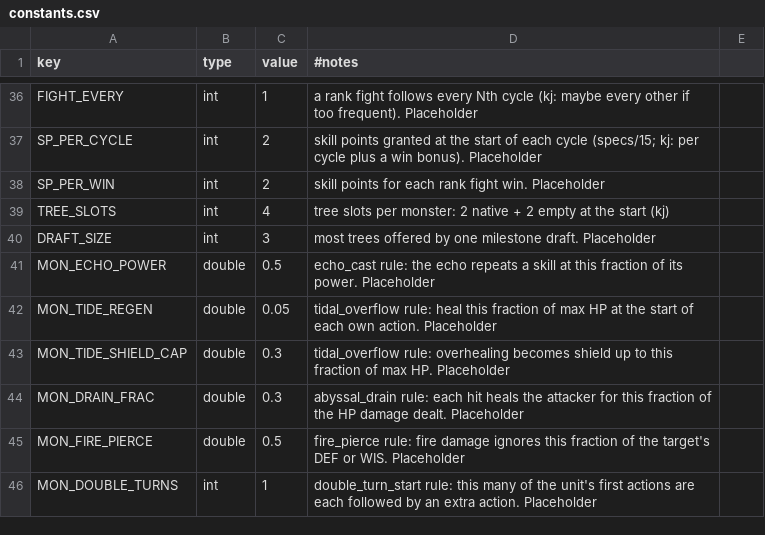
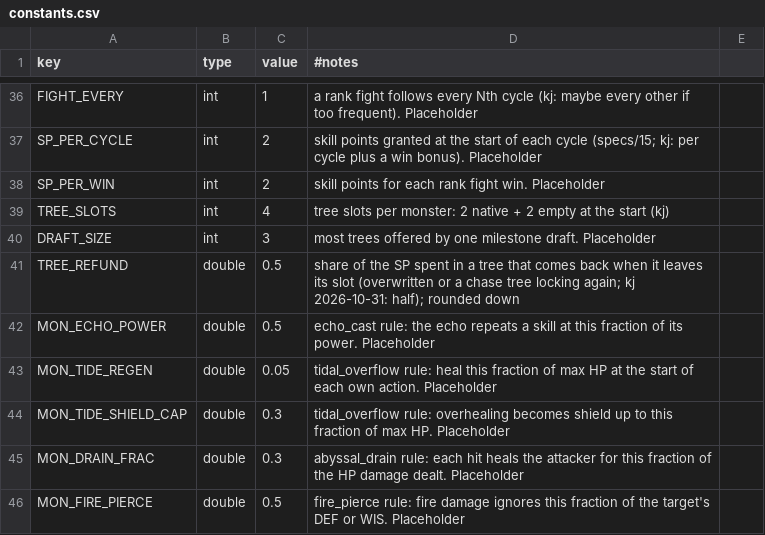
Before and after one commit to kjew2/MonStack, a CSV file: content_src/constants.csv, drawn as a sheet; only a part is shown, gaps mark what is left out; the shorter side is filled out with more unchanged rows.

```diff
--- a/content_src/constants.csv
+++ b/content_src/constants.csv
@@ -40,2 +40,3 @@ TREE_SLOTS,int,4,tree slots per monster: 2 native + 2 empty at the start (kj)
 DRAFT_SIZE,int,3,most trees offered by one milestone draft. Placeholder
+TREE_REFUND,double,0.5,share of the SP spent in a tree that comes back when it leaves its slot (overwritten or a chase tree locking again; kj 2026-10-31: half); rounded down
 MON_ECHO_POWER,double,0.5,echo_cast rule: the echo repeats a skill at this fraction of its power. Placeholder
```
Also changed, not shown: 25 other files.
